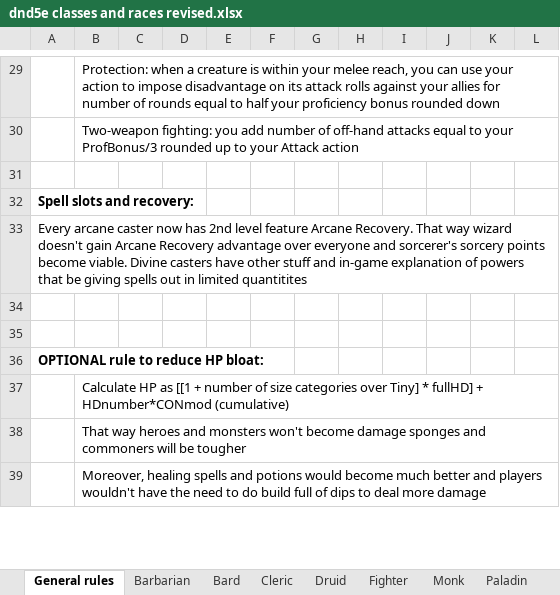
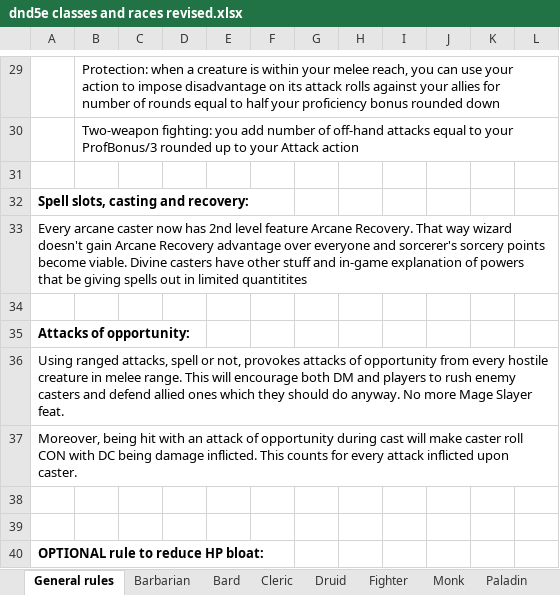
Before and after one commit to StBonaventura/dnd5e_revised, an Excel workbook: dnd5e classes and races revised.xlsx, sheet General rules, drawn as a sheet; only a part is shown, gaps mark what is left out; the shorter side is filled out with more unchanged rows; values as stored, in another font and other column widths than the file's, no borders; the diff names each change by its address in the sheet, - before the commit and + after, or states it on an @@ line.

Commit message:
New version
AoO rule

```diff
--- a/dnd5e classes and races revised.xlsx (sheet General rules)
+++ b/dnd5e classes and races revised.xlsx (sheet General rules)
-A32: Spell slots and recovery:
+A32: Spell slots, casting and recovery:
+row 34: (empty)
+row 35: Attacks of opportunity:
+row 36: Using ranged attacks, spell or not, provokes attacks of opportunity from every hostile creature in melee range. This will encourage both DM and players to rush enemy casters and defend allied ones which they should do anyway. No more Mage Slayer feat.
+row 37: Moreover, being hit with an attack of opportunity during cast will make caster roll CON with DC being damage inflicted. This counts for every attack inflicted upon caster.
```
